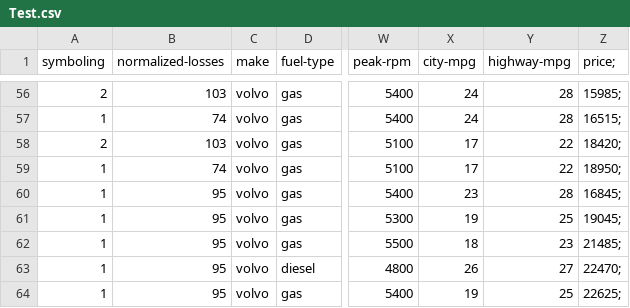
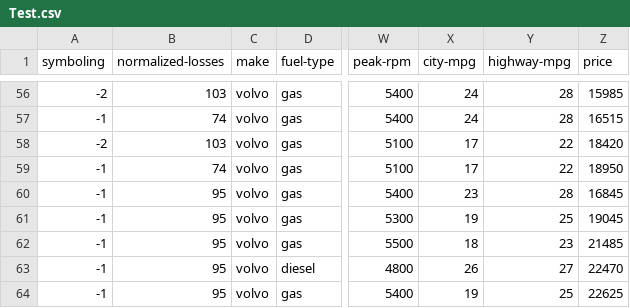
Before and after one commit to MJ9222/machinel_learning, a CSV file: Test.csv, drawn as a sheet; only a part is shown, gaps mark what is left out; the diff covers the shown part only; the diff names each change by its address in the sheet, - before the commit and + after, or states it on an @@ line.

```diff
--- a/Test.csv
+++ b/Test.csv
-Z1: price;
+Z1: price
-A56 (symboling): 2
+A56 (symboling): -2
-Z56 (price): 15985;
+Z56 (price): 15985
-A57 (symboling): 1
+A57 (symboling): -1
-Z57 (price): 16515;
+Z57 (price): 16515
-A58 (symboling): 2
+A58 (symboling): -2
-Z58 (price): 18420;
+Z58 (price): 18420
-A59:A64 (symboling): 1
+A59:A64 (symboling): -1
-Z59 (price): 18950;
+Z59 (price): 18950
-Z60 (price): 16845;
+Z60 (price): 16845
-Z61 (price): 19045;
+Z61 (price): 19045
-Z62 (price): 21485;
+Z62 (price): 21485
-Z63 (price): 22470;
+Z63 (price): 22470
-Z64 (price): 22625;
+Z64 (price): 22625
```
Also changed, not shown: 63 edited cells elsewhere in this file, Train.csv.
